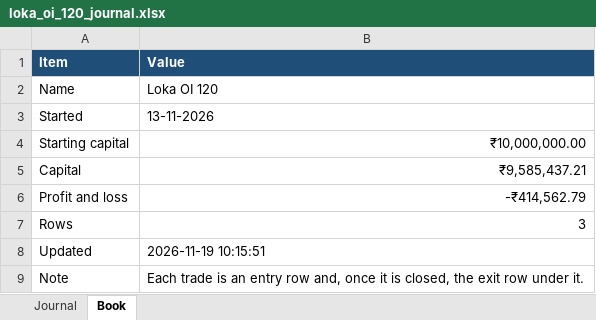
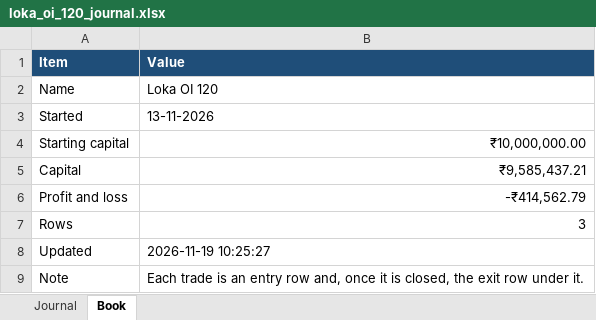
Before and after one commit to AbhilashMunnur/nifty-index-scan, an Excel workbook: data/loka_oi_120_journal.xlsx, sheet Book, drawn as a sheet; values as stored, in another font and other column widths than the file's, no borders; the diff names each change by its address in the sheet, - before the commit and + after, or states it on an @@ line.

```diff
--- a/data/loka_oi_120_journal.xlsx (sheet Book)
+++ b/data/loka_oi_120_journal.xlsx (sheet Book)
-B8 (Value): 2026-11-19 10:15:51
+B8 (Value): 2026-11-19 10:25:27
```
Also changed, not shown: data/loka_oi_60_journal.xlsx, 7 other files.
